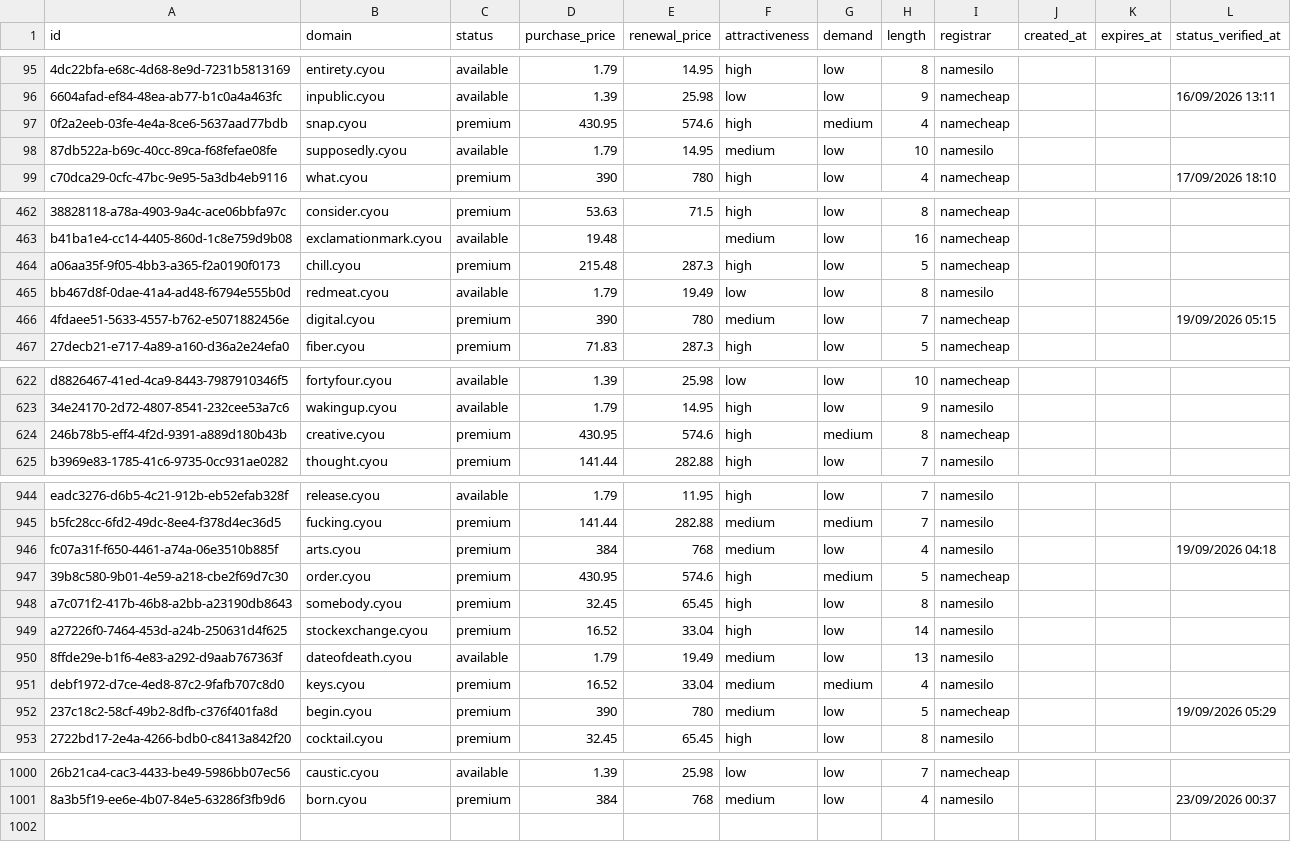
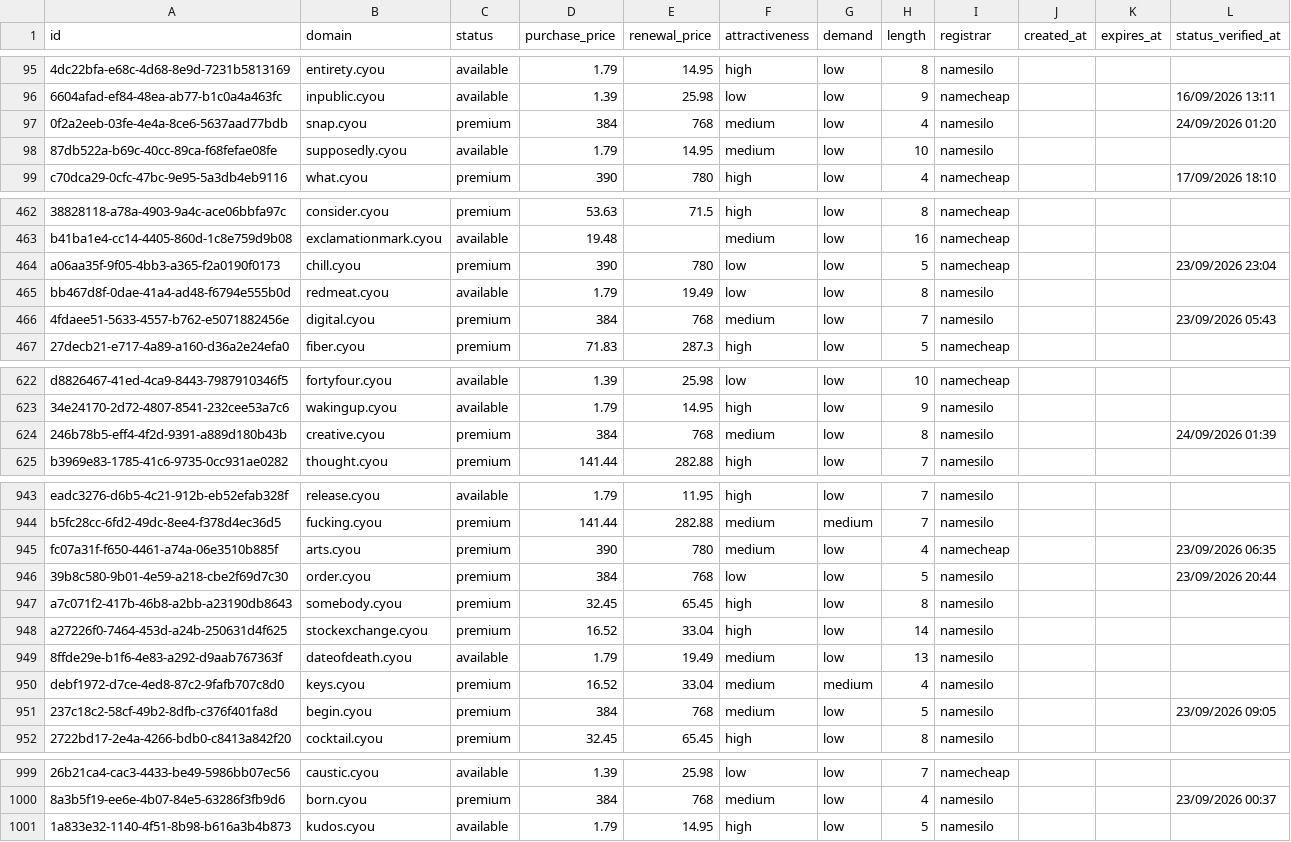
Before and after one commit to UniqueDomains/cyou-oneword-domains, a CSV file: cyou.csv, drawn as a sheet; only a part is shown, gaps mark what is left out; addresses are those after the commit; the diff covers the shown part only; the diff names each change by its address in the sheet, - before the commit and + after, or states it on an @@ line.

```diff
--- a/cyou.csv
+++ b/cyou.csv
-D97 (purchase_price): 430.95
+D97 (purchase_price): 384
-E97 (renewal_price): 574.6
+E97 (renewal_price): 768
-F97 (attractiveness): high
+F97 (attractiveness): medium
-G97 (demand): medium
+G97 (demand): low
-I97 (registrar): namecheap
+I97 (registrar): namesilo
-L97 (status_verified_at): (empty)
+L97 (status_verified_at): 24/09/2026 01:20
-D464 (purchase_price): 215.48
+D464 (purchase_price): 390
-E464 (renewal_price): 287.3
+E464 (renewal_price): 780
-F464 (attractiveness): high
+F464 (attractiveness): low
-L464 (status_verified_at): (empty)
+L464 (status_verified_at): 23/09/2026 23:04
-D466 (purchase_price): 390
+D466 (purchase_price): 384
-E466 (renewal_price): 780
+E466 (renewal_price): 768
-I466 (registrar): namecheap
+I466 (registrar): namesilo
-L466 (status_verified_at): 19/09/2026 05:15
+L466 (status_verified_at): 23/09/2026 05:43
-D624 (purchase_price): 430.95
+D624 (purchase_price): 384
-E624 (renewal_price): 574.6
+E624 (renewal_price): 768
-F624 (attractiveness): high
+F624 (attractiveness): medium
-G624 (demand): medium
+G624 (demand): low
-I624 (registrar): namecheap
+I624 (registrar): namesilo
-L624 (status_verified_at): (empty)
+L624 (status_verified_at): 24/09/2026 01:39
-D945 (purchase_price): 384
+D945 (purchase_price): 390
-E945 (renewal_price): 768
+E945 (renewal_price): 780
-I945 (registrar): namesilo
+I945 (registrar): namecheap
-L945 (status_verified_at): 19/09/2026 04:18
+L945 (status_verified_at): 23/09/2026 06:35
-D946 (purchase_price): 430.95
+D946 (purchase_price): 384
-E946 (renewal_price): 574.6
+E946 (renewal_price): 768
-F946 (attractiveness): high
+F946 (attractiveness): low
-G946 (demand): medium
+G946 (demand): low
-I946 (registrar): namecheap
+I946 (registrar): namesilo
-L946 (status_verified_at): (empty)
+L946 (status_verified_at): 23/09/2026 20:44
-D951 (purchase_price): 390
+D951 (purchase_price): 384
-E951 (renewal_price): 780
+E951 (renewal_price): 768
-I951 (registrar): namecheap
+I951 (registrar): namesilo
-L951 (status_verified_at): 19/09/2026 05:29
+L951 (status_verified_at): 23/09/2026 09:05
+row 1001: 1a833e32-1140-4f51-8b98-b616a3b4b873 | kudos.cyou | available | 1.79 | 14.95 | high | low | 5 | namesilo
```
Also changed, not shown: 1 removed row and 100 edited cells elsewhere in this file, 4 other files.
